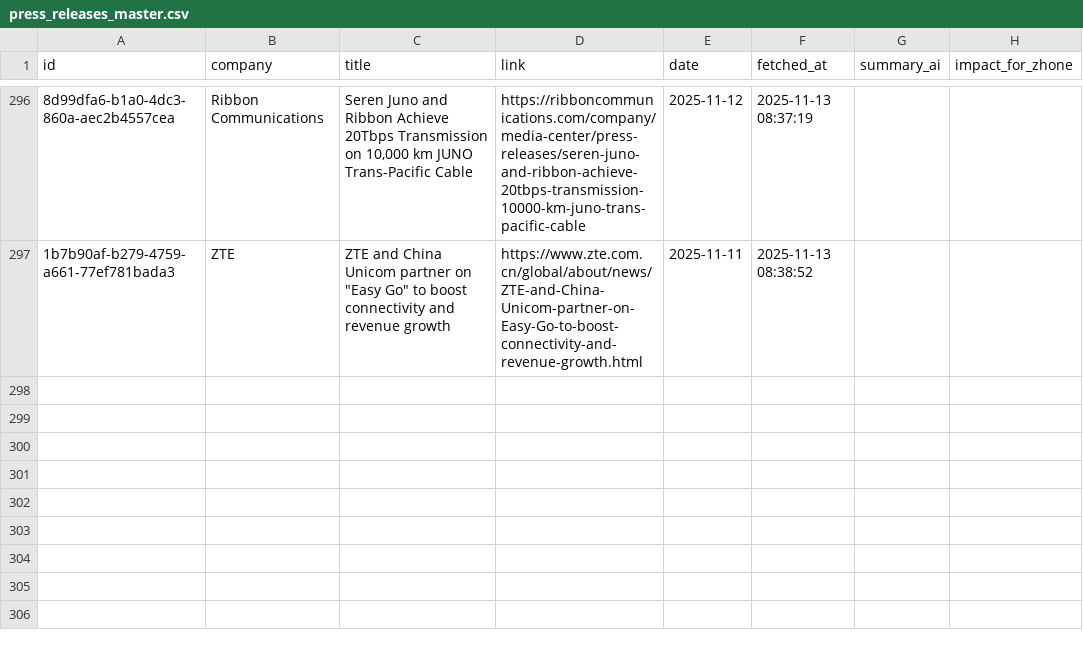
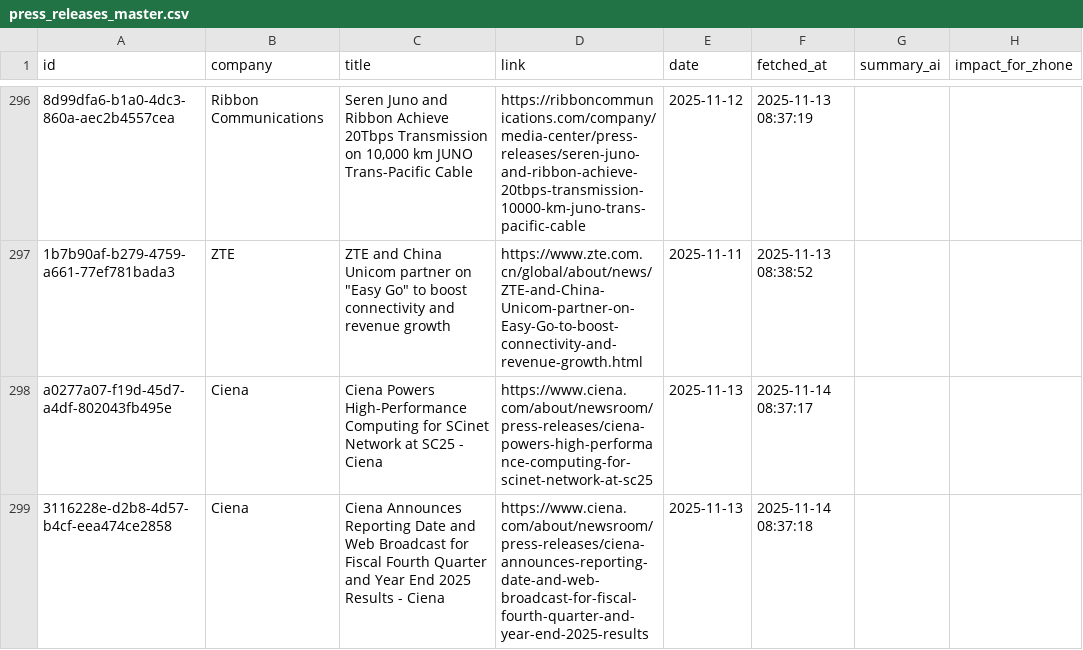
Before and after one commit to flabelle999/presswatch-app, a CSV file: press_releases_master.csv, drawn as a sheet; only a part is shown, gaps mark what is left out; the diff names each change by its address in the sheet, - before the commit and + after, or states it on an @@ line.

```diff
--- a/press_releases_master.csv
+++ b/press_releases_master.csv
+row 298: a0277a07-f19d-45d7-a4df-802043fb495e | Ciena | Ciena Powers High-Performance Computing for SCinet Network at SC25 - Ciena | https://www.ciena.com/about/newsroom/press-releases/ciena-powers-high-performance-computing-for-scinet-network-at-sc25 | 2025-11-13 | 2025-11-14 08:37:17
+row 299: 3116228e-d2b8-4d57-b4cf-eea474ce2858 | Ciena | Ciena Announces Reporting Date and Web Broadcast for Fiscal Fourth Quarter and Year End 2025 Results - Ciena | https://www.ciena.com/about/newsroom/press-releases/ciena-announces-reporting-date-and-web-broadcast-for-fiscal-fourth-quarter-and-year-end-2025-results | 2025-11-13 | 2025-11-14 08:37:18
```
